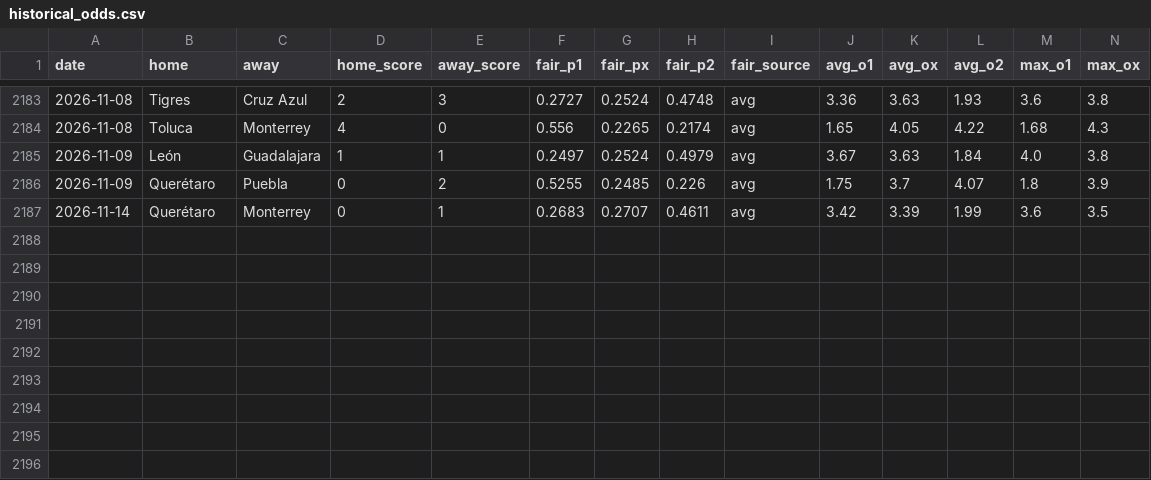
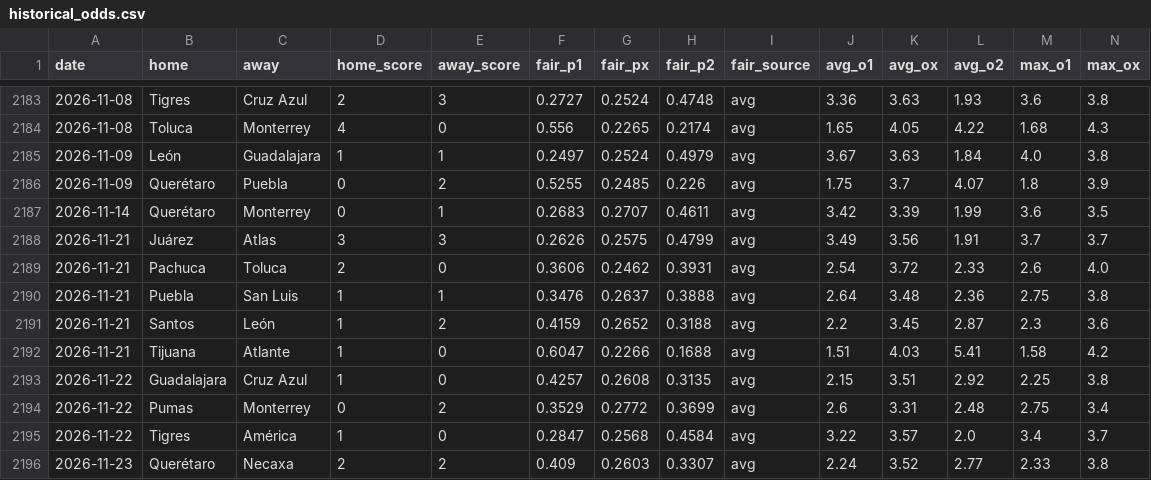
Before and after one commit to samuelramram/Predicciones, a CSV file: data/ligamx/historical_odds.csv, drawn as a sheet; only a part is shown, gaps mark what is left out; rows hold the shown columns only; the diff names each change by its address in the sheet, - before the commit and + after, or states it on an @@ line.

```diff
--- a/data/ligamx/historical_odds.csv
+++ b/data/ligamx/historical_odds.csv
+row 2188: 2026-11-21 | Juárez | Atlas | 3 | 3 | 0.2626 | 0.2575 | 0.4799 | avg | 3.49 | 3.56 | 1.91 | 3.7 | 3.7
+row 2189: 2026-11-21 | Pachuca | Toluca | 2 | 0 | 0.3606 | 0.2462 | 0.3931 | avg | 2.54 | 3.72 | 2.33 | 2.6 | 4.0
+row 2190: 2026-11-21 | Puebla | San Luis | 1 | 1 | 0.3476 | 0.2637 | 0.3888 | avg | 2.64 | 3.48 | 2.36 | 2.75 | 3.8
+row 2191: 2026-11-21 | Santos | León | 1 | 2 | 0.4159 | 0.2652 | 0.3188 | avg | 2.2 | 3.45 | 2.87 | 2.3 | 3.6
+row 2192: 2026-11-21 | Tijuana | Atlante | 1 | 0 | 0.6047 | 0.2266 | 0.1688 | avg | 1.51 | 4.03 | 5.41 | 1.58 | 4.2
+row 2193: 2026-11-22 | Guadalajara | Cruz Azul | 1 | 0 | 0.4257 | 0.2608 | 0.3135 | avg | 2.15 | 3.51 | 2.92 | 2.25 | 3.8
+row 2194: 2026-11-22 | Pumas | Monterrey | 0 | 2 | 0.3529 | 0.2772 | 0.3699 | avg | 2.6 | 3.31 | 2.48 | 2.75 | 3.4
+row 2195: 2026-11-22 | Tigres | América | 1 | 0 | 0.2847 | 0.2568 | 0.4584 | avg | 3.22 | 3.57 | 2.0 | 3.4 | 3.7
+row 2196: 2026-11-23 | Querétaro | Necaxa | 2 | 2 | 0.409 | 0.2603 | 0.3307 | avg | 2.24 | 3.52 | 2.77 | 2.33 | 3.8
```
Also changed, not shown: 2 other files.
